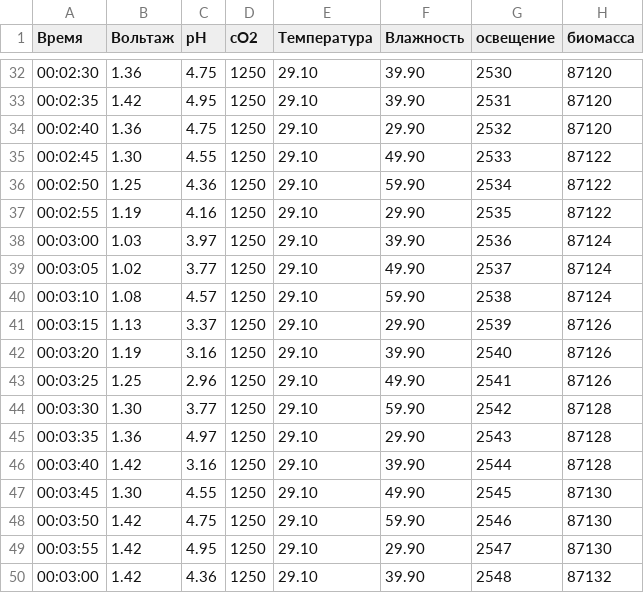
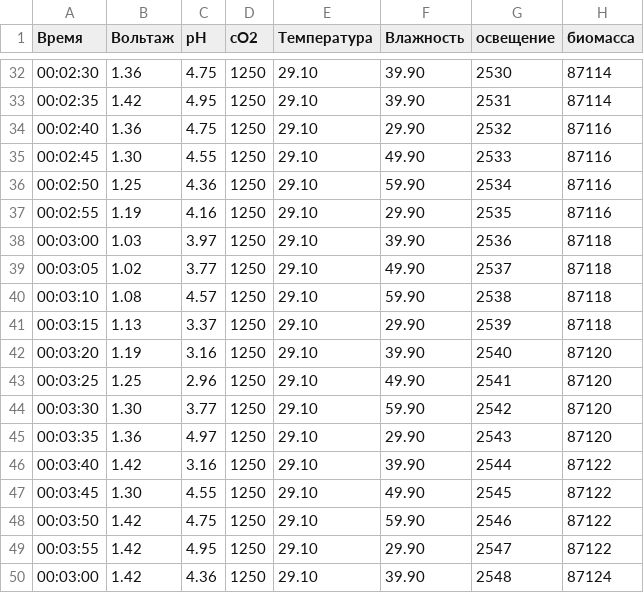
Before and after one commit to MCXA/mcxa.github.io, a CSV file: test_a.csv, drawn as a sheet; only a part is shown, gaps mark what is left out; the diff covers the shown part only.

```diff
--- a/test_a.csv
+++ b/test_a.csv
@@ -32,19 +32,19 @@
-00:02:30,1.36,4.75,1250,29.10,39.90,2530,87120
-00:02:35,1.42,4.95,1250,29.10,39.90,2531,87120
-00:02:40,1.36,4.75,1250,29.10,29.90,2532,87120
-00:02:45,1.30,4.55,1250,29.10,49.90,2533,87122
-00:02:50,1.25,4.36,1250,29.10,59.90,2534,87122
-00:02:55,1.19,4.16,1250,29.10,29.90,2535,87122
-00:03:00,1.03,3.97,1250,29.10,39.90,2536,87124
-00:03:05,1.02,3.77,1250,29.10,49.90,2537,87124
-00:03:10,1.08,4.57,1250,29.10,59.90,2538,87124
-00:03:15,1.13,3.37,1250,29.10,29.90,2539,87126
-00:03:20,1.19,3.16,1250,29.10,39.90,2540,87126
-00:03:25,1.25,2.96,1250,29.10,49.90,2541,87126
-00:03:30,1.30,3.77,1250,29.10,59.90,2542,87128
-00:03:35,1.36,4.97,1250,29.10,29.90,2543,87128
-00:03:40,1.42,3.16,1250,29.10,39.90,2544,87128
-00:03:45,1.30,4.55,1250,29.10,49.90,2545,87130
-00:03:50,1.42,4.75,1250,29.10,59.90,2546,87130
-00:03:55,1.42,4.95,1250,29.10,29.90,2547,87130
-00:03:00,1.42,4.36,1250,29.10,39.90,2548,87132
+00:02:30,1.36,4.75,1250,29.10,39.90,2530,87114
+00:02:35,1.42,4.95,1250,29.10,39.90,2531,87114
+00:02:40,1.36,4.75,1250,29.10,29.90,2532,87116
+00:02:45,1.30,4.55,1250,29.10,49.90,2533,87116
+00:02:50,1.25,4.36,1250,29.10,59.90,2534,87116
+00:02:55,1.19,4.16,1250,29.10,29.90,2535,87116
+00:03:00,1.03,3.97,1250,29.10,39.90,2536,87118
+00:03:05,1.02,3.77,1250,29.10,49.90,2537,87118
+00:03:10,1.08,4.57,1250,29.10,59.90,2538,87118
+00:03:15,1.13,3.37,1250,29.10,29.90,2539,87118
+00:03:20,1.19,3.16,1250,29.10,39.90,2540,87120
+00:03:25,1.25,2.96,1250,29.10,49.90,2541,87120
+00:03:30,1.30,3.77,1250,29.10,59.90,2542,87120
+00:03:35,1.36,4.97,1250,29.10,29.90,2543,87120
+00:03:40,1.42,3.16,1250,29.10,39.90,2544,87122
+00:03:45,1.30,4.55,1250,29.10,49.90,2545,87122
+00:03:50,1.42,4.75,1250,29.10,59.90,2546,87122
+00:03:55,1.42,4.95,1250,29.10,29.90,2547,87122
+00:03:00,1.42,4.36,1250,29.10,39.90,2548,87124
```
Also changed, not shown: 24 edited cells elsewhere in this file.
